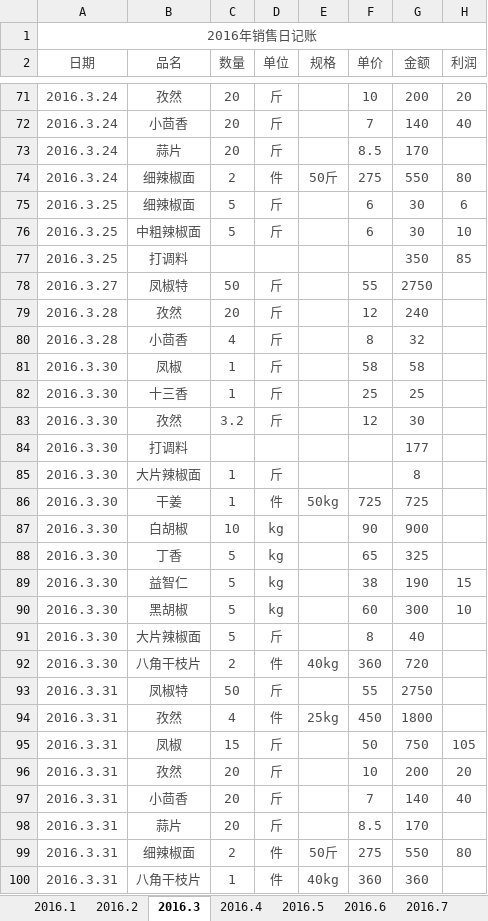
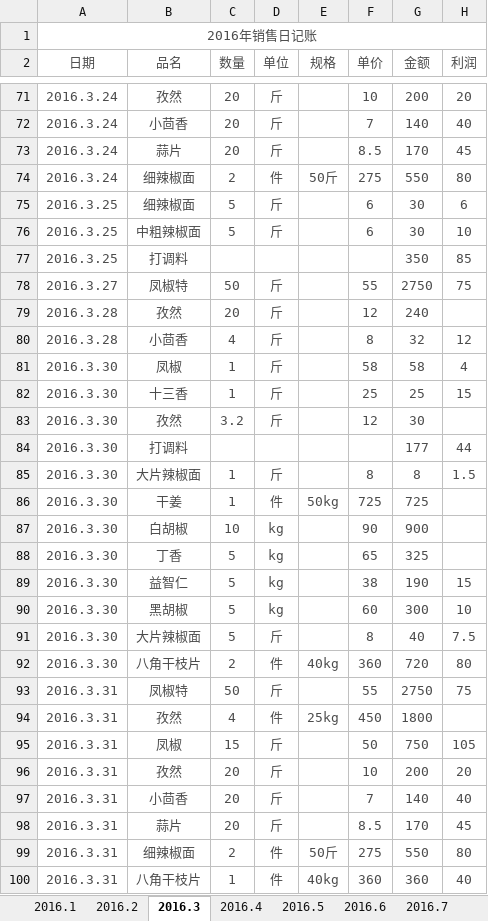
Before and after one commit to zhoukunwei/learngit, an Excel workbook: 2016年销售日记账.xlsx, sheet 2016.3, drawn as a sheet; only a part is shown, gaps mark what is left out; values as stored, in another font and other column widths than the file's, no borders; the diff covers the shown part only; the diff names each change by its address in the sheet, - before the commit and + after, or states it on an @@ line.

```diff
--- a/2016年销售日记账.xlsx (sheet 2016.3)
+++ b/2016年销售日记账.xlsx (sheet 2016.3)
-H73 (利润): (empty)
+H73 (利润): 45
-H78 (利润): (empty)
+H78 (利润): 75
-H80 (利润): (empty)
+H80 (利润): 12
-H81 (利润): (empty)
+H81 (利润): 4
-H82 (利润): (empty)
+H82 (利润): 15
-H84 (利润): (empty)
+H84 (利润): 44
-F85 (单价): (empty)
+F85 (单价): 8
-H85 (利润): (empty)
+H85 (利润): 1.5
-H91 (利润): (empty)
+H91 (利润): 7.5
-H92 (利润): (empty)
+H92 (利润): 80
-H93 (利润): (empty)
+H93 (利润): 75
-H98 (利润): (empty)
+H98 (利润): 45
-H100 (利润): (empty)
+H100 (利润): 40
```
Also changed, not shown: 1 edited cell elsewhere in this sheet, sheet 2016.8, sheet 2016.5, sheet 2016.6, sheet 2016.7, sheet 2016.1, other sheet tabs.
